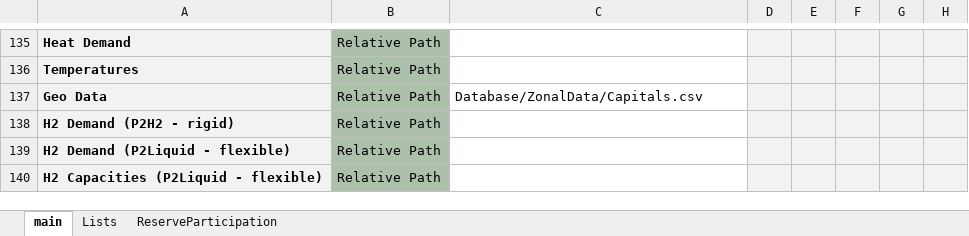
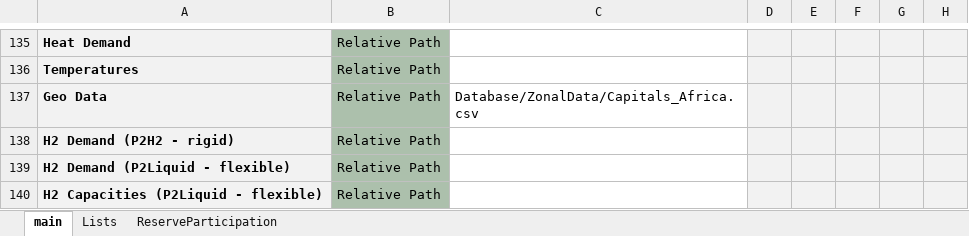
Before and after one commit to energy-modelling-toolkit/Dispa-SET, an Excel workbook: ConfigFiles/Config_Africa.xlsx, sheet main, drawn as a sheet; only a part is shown, gaps mark what is left out; values as stored, in another font and other column widths than the file's, no borders; conditional formats not drawn; the diff names each change by its address in the sheet, - before the commit and + after, or states it on an @@ line.

```diff
--- a/ConfigFiles/Config_Africa.xlsx (sheet main)
+++ b/ConfigFiles/Config_Africa.xlsx (sheet main)
-C137: Database/ZonalData/Capitals.csv
+C137: Database/ZonalData/Capitals_Africa.csv
```
Also changed, not shown: ConfigFiles/ConfigTest.xlsx, 14 other files.
